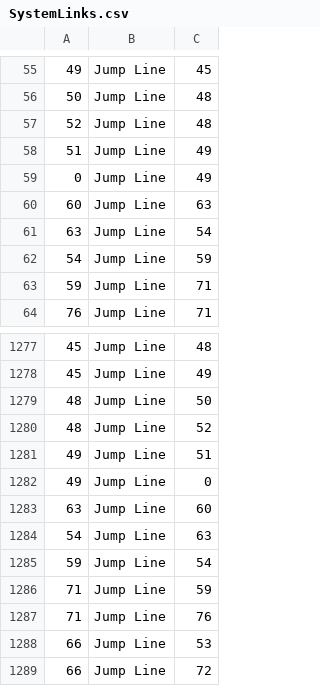
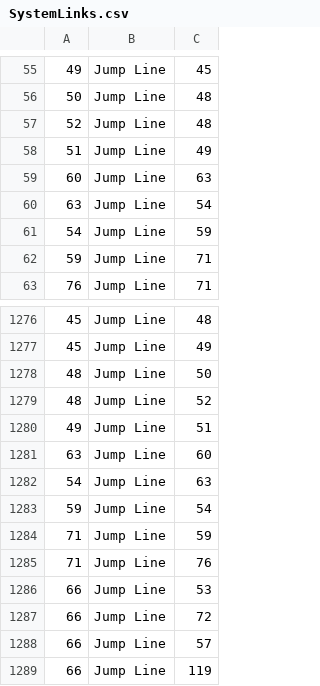
Before and after one commit to vegastrike/Vega-Strike-Engine-Source, a CSV file: objconv/SystemLinks.csv, drawn as a sheet; only a part is shown, gaps mark what is left out; the shorter side is filled out with more unchanged rows; the diff names each change by its address in the sheet, - before the commit and + after, or states it on an @@ line.

```diff
--- a/objconv/SystemLinks.csv
+++ b/objconv/SystemLinks.csv
-row 59: 0 | Jump Line | 49
-row 1282: 49 | Jump Line | 0
```
Also changed, not shown: 3 other files.
